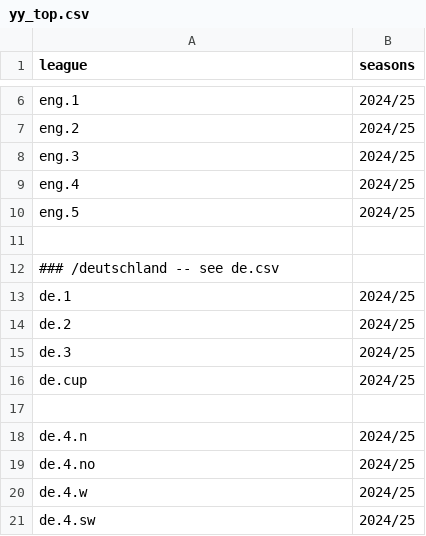
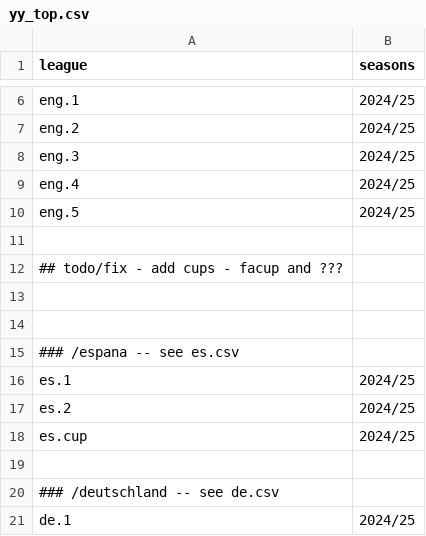
Before and after one commit to yorobot/fbup, a CSV file: yy_top.csv, drawn as a sheet; only a part is shown, gaps mark what is left out; the shorter side is filled out with more unchanged rows; the diff covers the shown part only.

```diff
--- a/yy_top.csv
+++ b/yy_top.csv
@@ -11,2 +11,10 @@ eng.5,  2024/25
 
+## todo/fix - add cups - facup and ???
+
+
+### /espana    -- see es.csv
+es.1,   2024/25
+es.2,   2024/25
+es.cup, 2024/25
+
 ### /deutschland   -- see de.csv
```
Also changed, not shown: 12 added rows, 3 removed rows and 1 moved row elsewhere in this file, fbup/config/openfootball.csv, 6 other files.
